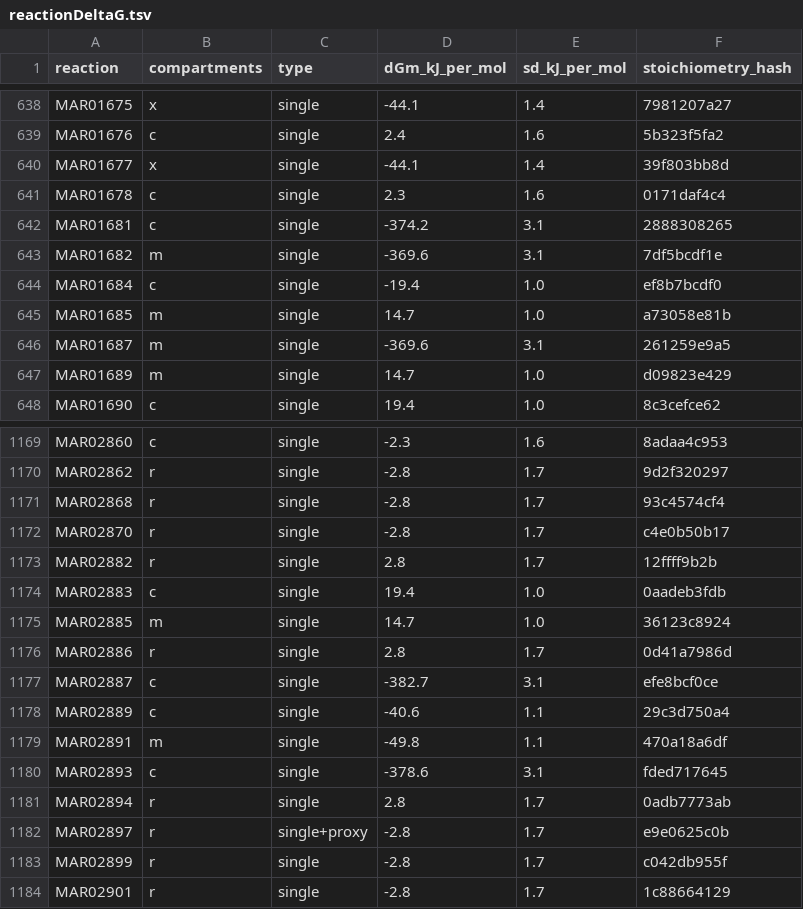
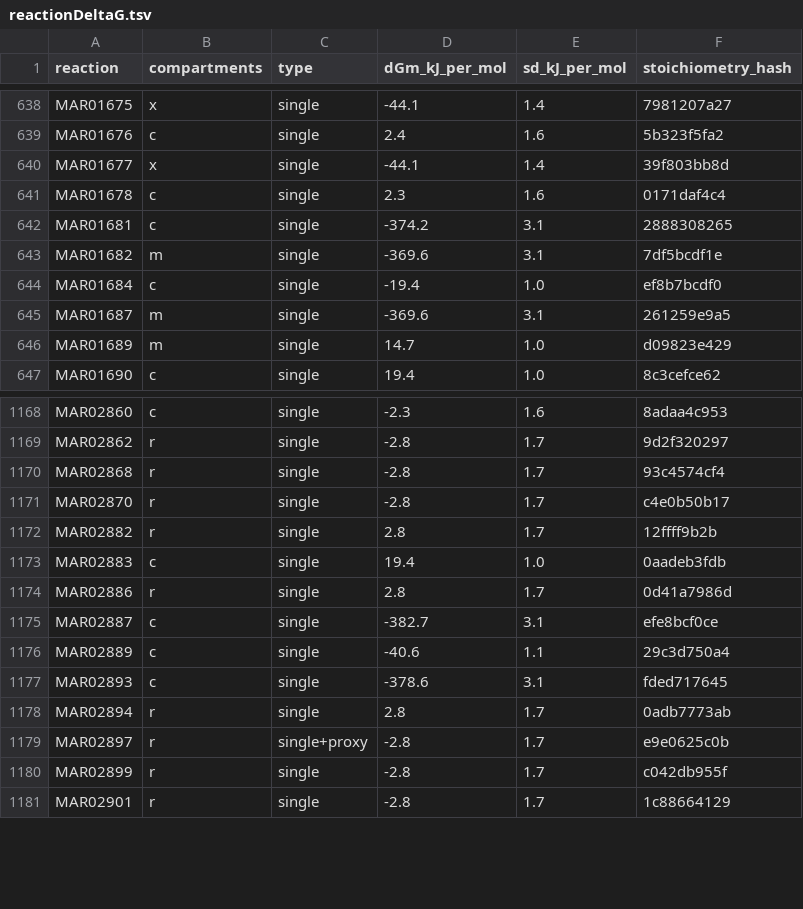
Before and after one commit to SysBioChalmers/Human-GEM, a TSV file: data/thermodynamics/reactionDeltaG.tsv, drawn as a sheet; only a part is shown, gaps mark what is left out; the diff names each change by its address in the sheet, - before the commit and + after, or states it on an @@ line.

Commit message:
fix: CYP27A1 is a monooxygenase in the bile-acid side chain too
MAR01685 and MAR02885 go into MAR01567, and MAR02891 into MAR01693, as #1106 did for the cholic-acid branch. The cytosolic aldehyde dehydrogenases MAR02889 and MAR01692 run from aldehyde to acid (reactionDeltaG -40 kJ/mol). Together this removes the NADH to NADPH shuttle loops.

#T5

```diff
--- a/data/thermodynamics/reactionDeltaG.tsv
+++ b/data/thermodynamics/reactionDeltaG.tsv
-row 645: MAR01685 | m | single | 14.7 | 1.0 | a73058e81b
-row 1175: MAR02885 | m | single | 14.7 | 1.0 | 36123c8924
-row 1179: MAR02891 | m | single | -49.8 | 1.1 | 470a18a6df
```
Also changed, not shown: data/deprecatedIdentifiers/deprecatedReactions.tsv, model/reactions.tsv, 1 other file.
